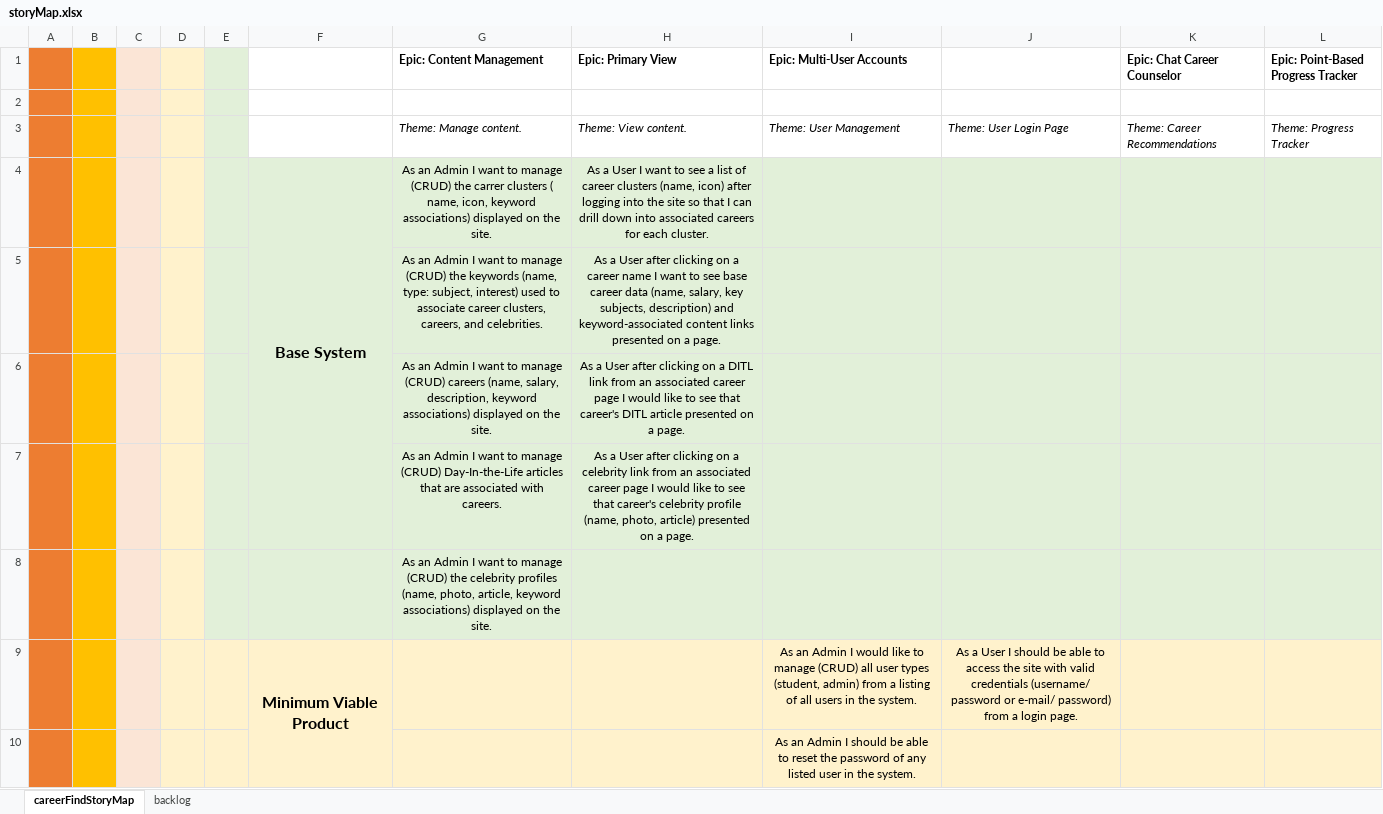
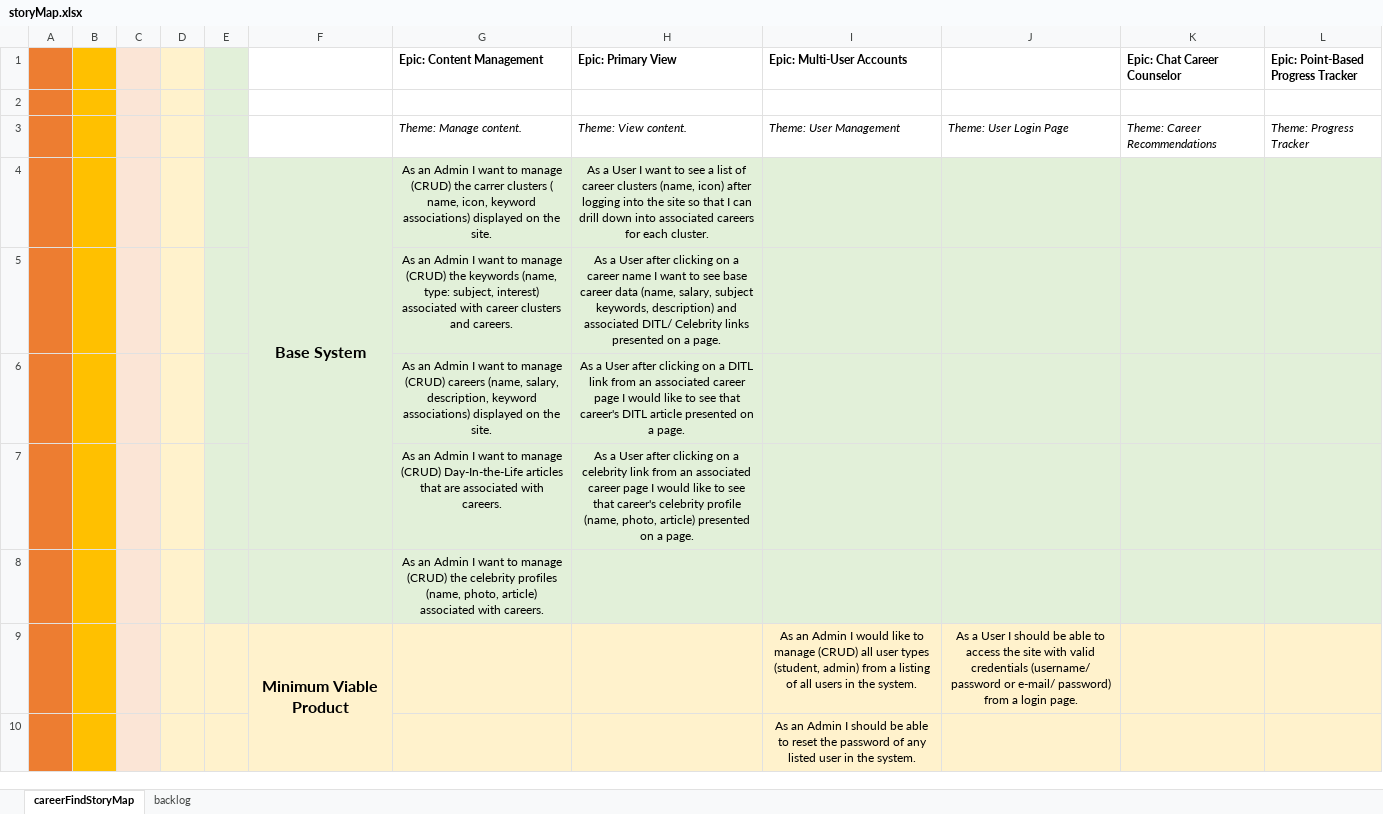
Before and after one commit to audiblePi/career-finder, an Excel workbook: docs/storyMap.xlsx, sheet careerFindStoryMap, drawn as a sheet; only a part is shown; values as stored, in another font and other column widths than the file's, no borders; the diff names each change by its address in the sheet, - before the commit and + after, or states it on an @@ line.

Commit message:
Final Sprint 1 Story Map and Backlog

```diff
--- a/docs/storyMap.xlsx (sheet careerFindStoryMap)
+++ b/docs/storyMap.xlsx (sheet careerFindStoryMap)
-G5 (Epic: Content Management): …subject, interest) used to associate career clusters, careers, and celebrities.
+G5 (Epic: Content Management): …subject, interest) associated with career clusters and careers.
-H5 (Epic: Primary View): …(name, salary, key subjects, description) and keyword-associated content links presented…
+H5 (Epic: Primary View): …(name, salary, subject keywords, description) and associated DITL/ Celebrity links presented…
-G8 (Epic: Content Management): …(name, photo, article, keyword associations) displayed on the site.
+G8 (Epic: Content Management): …(name, photo, article) associated with careers.
```
Also changed, not shown: sheet backlog.
